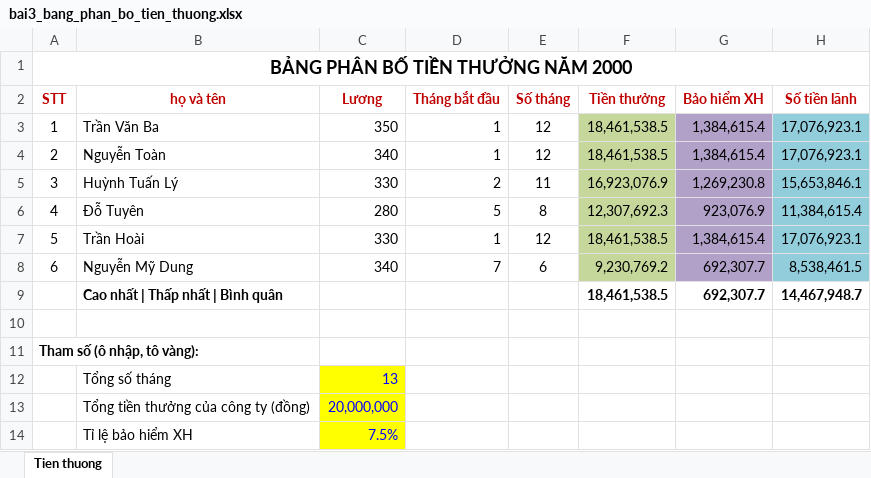
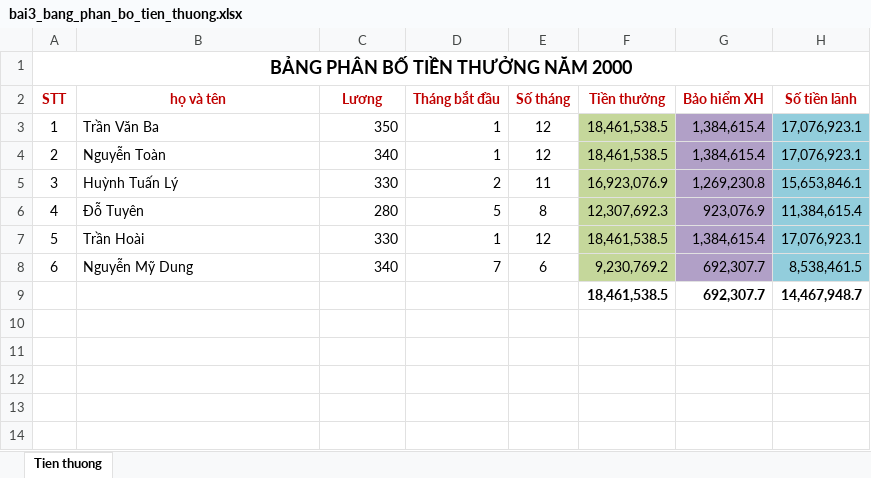
Before and after one commit to oppa1suga/vannghiluan, an Excel workbook: excel_bai_tap/bai3_bang_phan_bo_tien_thuong.xlsx, sheet Tien thuong, drawn as a sheet; values as stored, in another font and other column widths than the file's, no borders; the diff names each change by its address in the sheet, - before the commit and + after, or states it on an @@ line.

```diff
--- a/excel_bai_tap/bai3_bang_phan_bo_tien_thuong.xlsx (sheet Tien thuong)
+++ b/excel_bai_tap/bai3_bang_phan_bo_tien_thuong.xlsx (sheet Tien thuong)
-B9 (họ và tên): Cao nhất | Thấp nhất | Bình quân
+B9 (họ và tên): (empty)
-row 10: (empty)
-row 11: Tham số (ô nhập, tô vàng):
-row 12:  | Tổng số tháng | 13
-row 13:  | Tổng tiền thưởng của công ty (đồng) | 20,000,000
-row 14:  | Tỉ lệ bảo hiểm XH | 7.5%
```
Also changed, not shown: formulas that keep their value, excel_bai_tap/bai1_diem_thi_nghe.xlsx, excel_bai_tap/bai2_ket_qua_thi_cuoi_khoa.xlsx, 2 other files.
